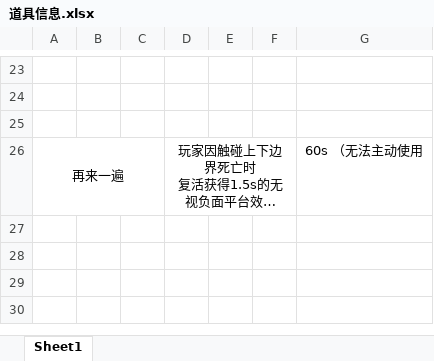
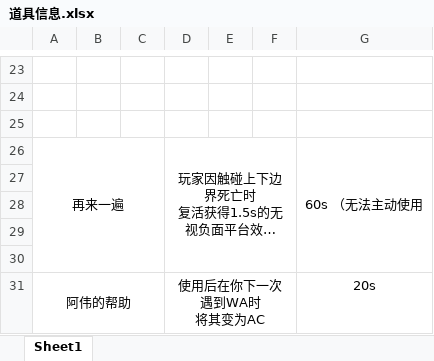
Before and after one commit to Besokus/BinaryShaft, an Excel workbook: document/道具信息.xlsx, sheet Sheet1, drawn as a sheet; only a part is shown, gaps mark what is left out; long unchanged cells end in …; values as stored, in another font and other column widths than the file's, no borders; ↵ is a line break in a cell; the diff names each change by its address in the sheet, - before the commit and + after, or states it on an @@ line.

Commit message:
道具信息补充

```diff
--- a/document/道具信息.xlsx (sheet Sheet1)
+++ b/document/道具信息.xlsx (sheet Sheet1)
+G26:G30 merged
+row 27: (empty)
+row 28: (empty)
+row 29: (empty)
+row 30: (empty)
+row 31: 阿伟的帮助 |  |  | 使用后在你下一次遇到WA时 ↵ 将其变为AC |  |  | 20s
```
